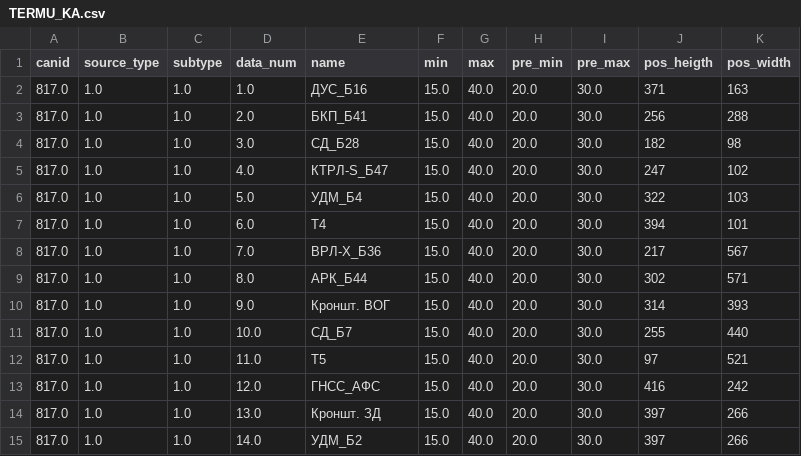
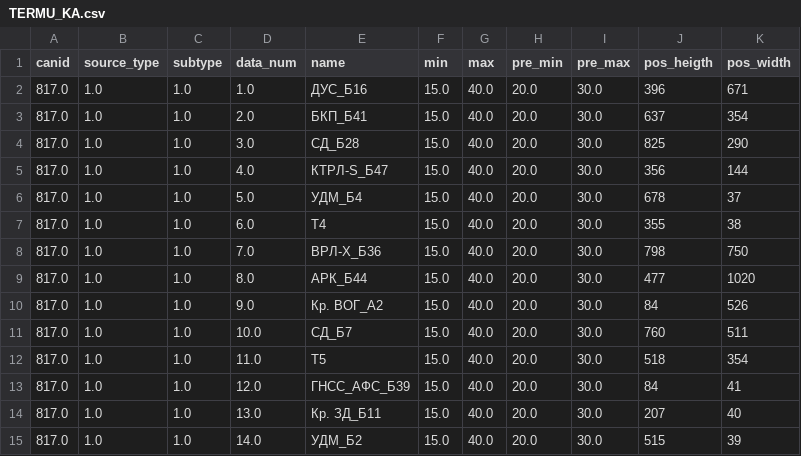
Before and after one commit to nikandrew/TERMU_sxTelemetry, a CSV file: TERMU_KA.csv, drawn as a sheet; only a part is shown; the diff covers the shown part only.

```diff
--- a/TERMU_KA.csv
+++ b/TERMU_KA.csv
@@ -1,15 +1,15 @@
 canid;source_type;subtype;data_num;name;min;max;pre_min;pre_max;pos_heigth;pos_width
-817.0;1.0;1.0;1.0;ДУС_Б16;15.0;40.0;20.0;30.0;371;163
-817.0;1.0;1.0;2.0;БКП_Б41;15.0;40.0;20.0;30.0;256;288
-817.0;1.0;1.0;3.0;СД_Б28;15.0;40.0;20.0;30.0;182;98
-817.0;1.0;1.0;4.0;КТРЛ-S_Б47;15.0;40.0;20.0;30.0;247;102
-817.0;1.0;1.0;5.0;УДМ_Б4;15.0;40.0;20.0;30.0;322;103
-817.0;1.0;1.0;6.0;Т4;15.0;40.0;20.0;30.0;394;101
-817.0;1.0;1.0;7.0;ВРЛ-Х_Б36;15.0;40.0;20.0;30.0;217;567
-817.0;1.0;1.0;8.0;АРК_Б44;15.0;40.0;20.0;30.0;302;571
-817.0;1.0;1.0;9.0;Кроншт. ВОГ;15.0;40.0;20.0;30.0;314;393
-817.0;1.0;1.0;10.0;СД_Б7;15.0;40.0;20.0;30.0;255;440
-817.0;1.0;1.0;11.0;Т5;15.0;40.0;20.0;30.0;97;521
-817.0;1.0;1.0;12.0;ГНСС_АФС;15.0;40.0;20.0;30.0;416;242
-817.0;1.0;1.0;13.0;Кроншт. ЗД;15.0;40.0;20.0;30.0;397;266
-817.0;1.0;1.0;14.0;УДМ_Б2;15.0;40.0;20.0;30.0;397;266
+817.0;1.0;1.0;1.0;ДУС_Б16;15.0;40.0;20.0;30.0;396;671
+817.0;1.0;1.0;2.0;БКП_Б41;15.0;40.0;20.0;30.0;637;354
+817.0;1.0;1.0;3.0;СД_Б28;15.0;40.0;20.0;30.0;825;290
+817.0;1.0;1.0;4.0;КТРЛ-S_Б47;15.0;40.0;20.0;30.0;356;144
+817.0;1.0;1.0;5.0;УДМ_Б4;15.0;40.0;20.0;30.0;678;37
+817.0;1.0;1.0;6.0;Т4;15.0;40.0;20.0;30.0;355;38
+817.0;1.0;1.0;7.0;ВРЛ-Х_Б36;15.0;40.0;20.0;30.0;798;750
+817.0;1.0;1.0;8.0;АРК_Б44;15.0;40.0;20.0;30.0;477;1020
+817.0;1.0;1.0;9.0;Кр. ВОГ_А2;15.0;40.0;20.0;30.0;84;526
+817.0;1.0;1.0;10.0;СД_Б7;15.0;40.0;20.0;30.0;760;511
+817.0;1.0;1.0;11.0;Т5;15.0;40.0;20.0;30.0;518;354
+817.0;1.0;1.0;12.0;ГНСС_АФС_Б39;15.0;40.0;20.0;30.0;84;41
+817.0;1.0;1.0;13.0;Кр. ЗД_Б11;15.0;40.0;20.0;30.0;207;40
+817.0;1.0;1.0;14.0;УДМ_Б2;15.0;40.0;20.0;30.0;515;39
```
Also changed, not shown: 138 edited cells elsewhere in this file, TERMU_OPN.csv, 6 other files.
